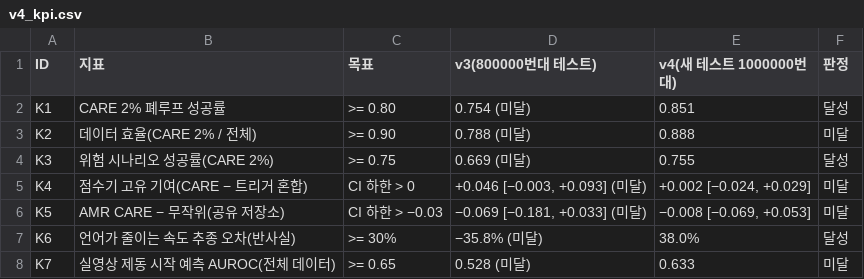
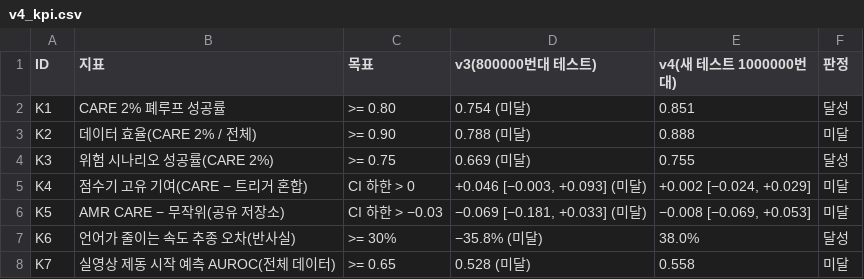
Before and after one commit to yechan1177/cnn_GRU, a CSV file: experiments/exp_130_vla_v4/summary/tables/v4_kpi.csv, drawn as a sheet.

```diff
--- a/experiments/exp_130_vla_v4/summary/tables/v4_kpi.csv
+++ b/experiments/exp_130_vla_v4/summary/tables/v4_kpi.csv
@@ -7,2 +7,2 @@ K5,AMR CARE − 무작위(공유 저장소),CI 하한 > −0.03,"−0.069 [−0.
 K6,언어가 줄이는 속도 추종 오차(반사실),>= 30%,−35.8% (미달),38.0%,달성
-K7,실영상 제동 시작 예측 AUROC(전체 데이터),>= 0.65,0.528 (미달),0.633,미달
+K7,실영상 제동 시작 예측 AUROC(전체 데이터),>= 0.65,0.528 (미달),0.558,미달
```
Also changed, not shown: experiments/exp_130_vla_v4/summary/tables/v4_comma.csv, 5 other files.
